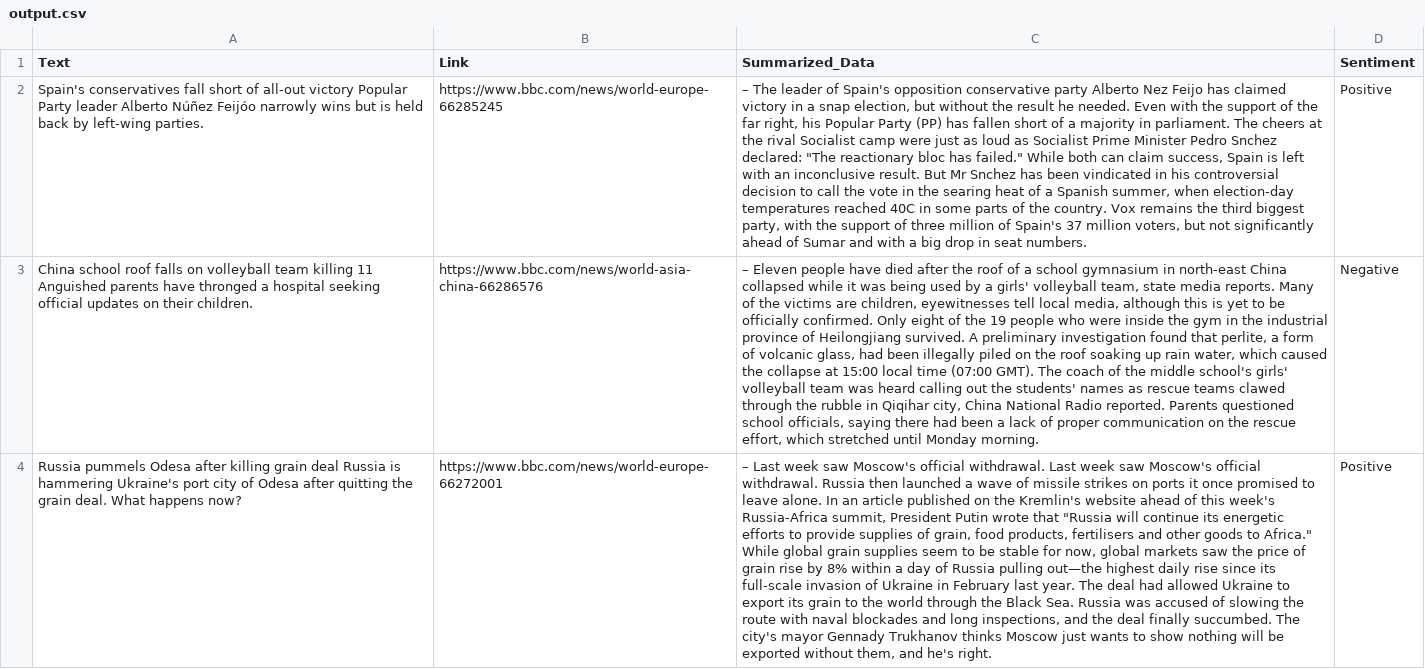
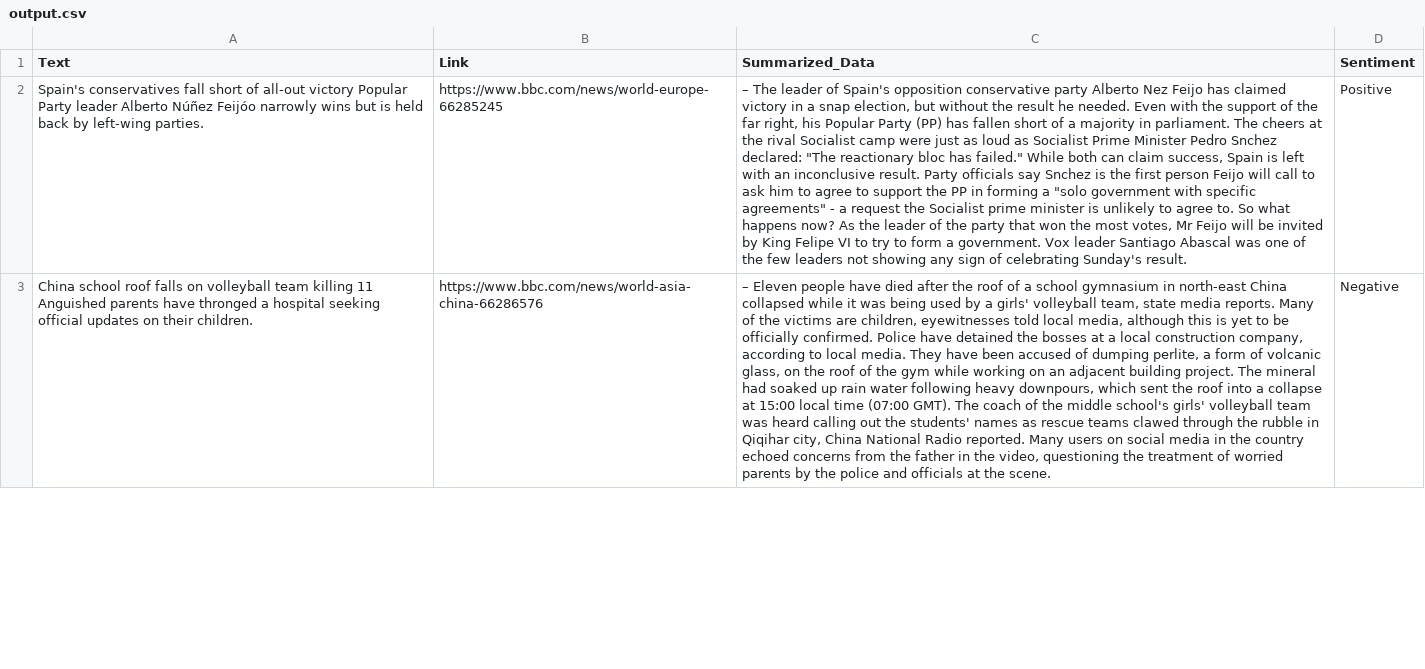
Before and after one commit to s-hreyas22/webscrapping.github.io, a CSV file: output.csv, drawn as a sheet; only a part is shown; removed rows and columns are numbered as before the commit, all else as after; the diff covers the shown part only; the diff names each change by its address in the sheet, - before the commit and + after, or states it on an @@ line.

```diff
--- a/output.csv
+++ b/output.csv
-C2 (Summarized_Data): …inconclusive result. But Mr Snchez has been vindicated in his controversial decision to call the vote in the searing heat of a Spanish summer, when election-day temperatures reached 40C in some parts of the country. Vox remains the third biggest party, with the support of three million of Spain's 37 million voters, but not significantly ahead of Sumar and with a big drop in seat numbers.
+C2 (Summarized_Data): …inconclusive result. Party officials say Snchez is the first person Feijo will call to ask him to agree to support the PP in forming a "solo government with specific agreements" - a request the Socialist prime minister is unlikely to agree to. So what happens now? As the leader of the party that won the most votes, Mr Feijo will be invited by King Felipe VI to try to form a government. Vox leader Santiago Abascal was one of the few leaders not showing any sign of celebrating Sunday's result.
-C3 (Summarized_Data): …children, eyewitnesses tell local media, although this is yet to be officially confirmed. Only eight of the 19 people who were inside the gym in the industrial province of Heilongjiang survived. A preliminary investigation found that perlite, a form of volcanic glass, had been illegally piled on the roof soaking up rain water, which caused the collapse at 15:00 local time (07:00 GMT). The coach of the middle school's girls' volleyball team was heard calling out the students' names as rescue teams clawed through the rubble in Qiqihar city, China National Radio reported. Parents questioned school officials, saying there had been a lack of proper communication on the rescue effort, which stretched until Monday morning.
+C3 (Summarized_Data): …children, eyewitnesses told local media, although this is yet to be officially confirmed. Police have detained the bosses at a local construction company, according to local media. They have been accused of dumping perlite, a form of volcanic glass, on the roof of the gym while working on an adjacent building project. The mineral had soaked up rain water following heavy downpours, which sent the roof into a collapse at 15:00 local time (07:00 GMT). The coach of the middle school's girls' volleyball team was heard calling out the students' names as rescue teams clawed through the rubble in Qiqihar city, China National Radio reported. Many users on social media in the country echoed concerns from the father in the video, questioning the treatment of worried parents by the police and officials at the scene.
-row 4: Russia pummels Odesa after killing grain deal Russia is hammering Ukraine's port city of Odesa after quitting the grain deal. What happens now? | https://www.bbc.com/news/world-europe-66272001 | – Last week saw Moscow's official withdrawal. Last week saw Moscow's official withdrawal. Russia then launched a wave of missile strikes on ports it once promised to leave alone. In an article published on the Kremlin's website ahead of this week's Russia-Africa summit, President Putin wrote that "Russia will continue its energetic efforts to provide supplies of grain, food products, fertilisers and other goods to Africa." While global grain supplies seem to be stable for now, global markets saw the price of grain rise by 8% within a day of Russia pulling out—the highest daily rise since its full-scale invasion of Ukraine in February last year. The deal had allowed Ukraine to export its grain to the world through the Black Sea. Russia was accused of slowing the route with naval blockades and long inspections, and the deal finally succumbed. The city's mayor Gennady Trukhanov thinks Moscow just wants to show nothing will be exported without them, and he's right. | Positive
```
Also changed, not shown: 3 added rows, 2 removed rows and 3 edited cells elsewhere in this file.
